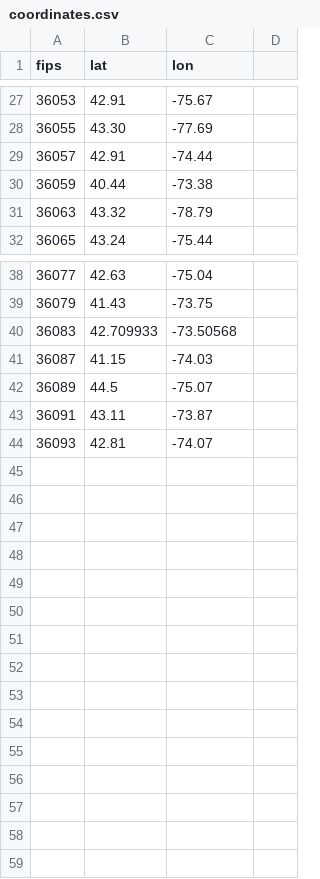
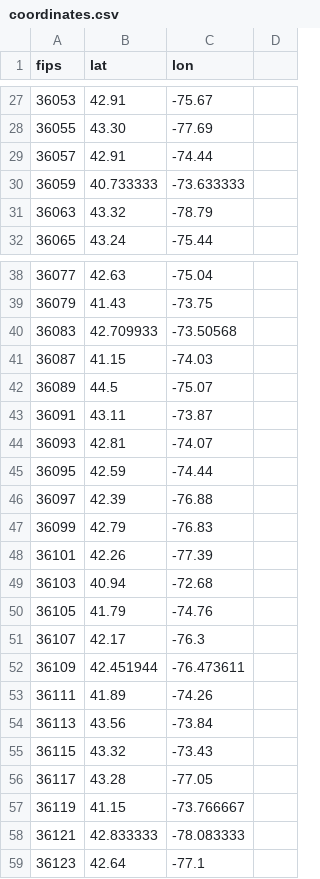
Before and after one commit to elconde/covid-19-data, a CSV file: coordinates.csv, drawn as a sheet; only a part is shown, gaps mark what is left out.

Commit message:
All the counties

```diff
--- a/coordinates.csv
+++ b/coordinates.csv
@@ -29,3 +29,3 @@ fips,lat,lon
 36057,42.91,-74.44
-36059,40.44,-73.38
+36059,40.733333, -73.633333
 36063,43.32,-78.79
@@ -44 +44,16 @@ fips,lat,lon
 36093,42.81,-74.07
+36095,42.59,-74.44
+36097,42.39,-76.88
+36099,42.79,-76.83
+36101,42.26,-77.39
+36103,40.94, -72.68
+36105,41.79,-74.76
+36107,42.17,-76.3
+36109,42.451944,-76.473611
+36111,41.89,-74.26
+36113,43.56,-73.84
+36115,43.32,-73.43
+36117,43.28,-77.05
+36119,41.15, -73.766667
+36121,42.833333, -78.083333
+36123,42.64,-77.1
```
